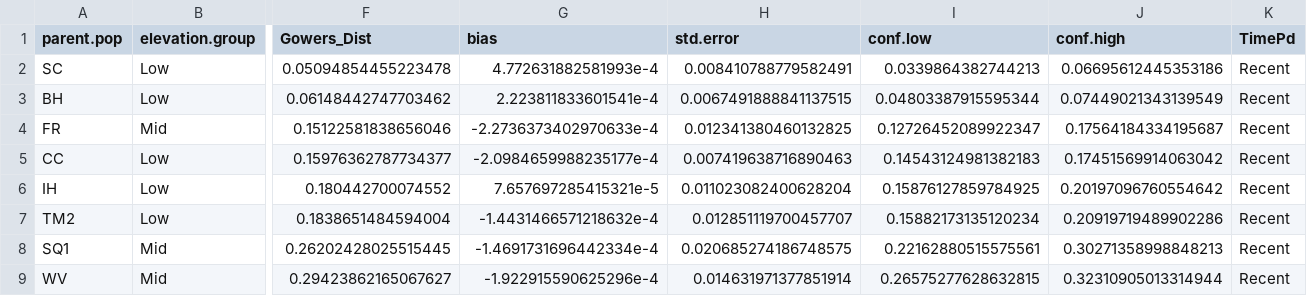
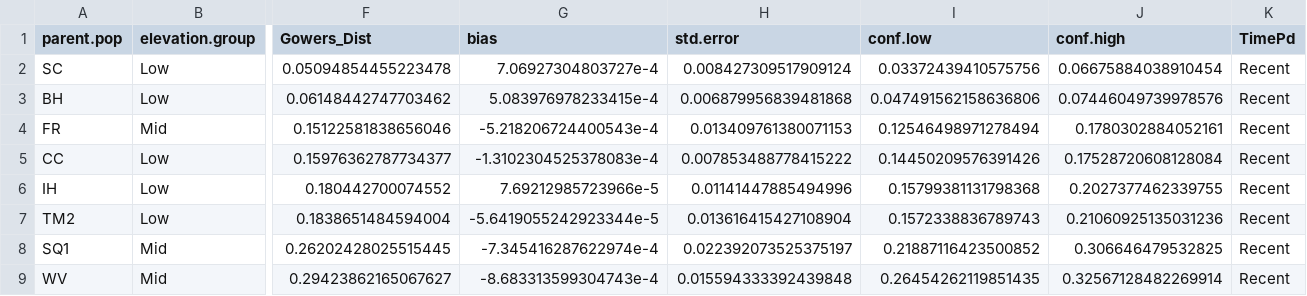
Before and after one commit to IntBio-UCD/parent_pops_common-gardens, a CSV file: output/Climate/full_year_GowersEnvtalDist_UCDFlint_wtr_year.csv, drawn as a sheet; only a part is shown, gaps mark what is left out; the diff covers the shown part only; the diff names each change by its address in the sheet, - before the commit and + after, or states it on an @@ line.

```diff
--- a/output/Climate/full_year_GowersEnvtalDist_UCDFlint_wtr_year.csv
+++ b/output/Climate/full_year_GowersEnvtalDist_UCDFlint_wtr_year.csv
-G2 (bias): 4.772631882581993e-4
+G2 (bias): 7.06927304803727e-4
-H2 (std.error): 0.008410788779582491
+H2 (std.error): 0.008427309517909124
-I2 (conf.low): 0.0339864382744213
+I2 (conf.low): 0.03372439410575756
-J2 (conf.high): 0.06695612445353186
+J2 (conf.high): 0.06675884038910454
-G3 (bias): 2.223811833601541e-4
+G3 (bias): 5.083976978233415e-4
-H3 (std.error): 0.0067491888841137515
+H3 (std.error): 0.006879956839481868
-I3 (conf.low): 0.04803387915595344
+I3 (conf.low): 0.047491562158636806
-J3 (conf.high): 0.07449021343139549
+J3 (conf.high): 0.07446049739978576
-G4 (bias): -2.2736373402970633e-4
+G4 (bias): -5.218206724400543e-4
-H4 (std.error): 0.012341380460132825
+H4 (std.error): 0.013409761380071153
-I4 (conf.low): 0.12726452089922347
+I4 (conf.low): 0.12546498971278494
-J4 (conf.high): 0.17564184334195687
+J4 (conf.high): 0.1780302884052161
-G5 (bias): -2.0984659988235177e-4
+G5 (bias): -1.3102304525378083e-4
-H5 (std.error): 0.007419638716890463
+H5 (std.error): 0.007853488778415222
-I5 (conf.low): 0.14543124981382183
+I5 (conf.low): 0.14450209576391426
-J5 (conf.high): 0.17451569914063042
+J5 (conf.high): 0.17528720608128084
-G6 (bias): 7.657697285415321e-5
+G6 (bias): 7.69212985723966e-5
-H6 (std.error): 0.011023082400628204
+H6 (std.error): 0.01141447885494996
-I6 (conf.low): 0.15876127859784925
+I6 (conf.low): 0.15799381131798368
-J6 (conf.high): 0.20197096760554642
+J6 (conf.high): 0.2027377462339755
-G7 (bias): -1.4431466571218632e-4
+G7 (bias): -5.6419055242923344e-5
-H7 (std.error): 0.012851119700457707
+H7 (std.error): 0.013616415427108904
-I7 (conf.low): 0.15882173135120234
+I7 (conf.low): 0.1572338836789743
-J7 (conf.high): 0.20919719489902286
+J7 (conf.high): 0.21060925135031236
-G8 (bias): -1.4691731696442334e-4
+G8 (bias): -7.345416287622974e-4
-H8 (std.error): 0.020685274186748575
+H8 (std.error): 0.022392073525375197
-I8 (conf.low): 0.22162880515575561
+I8 (conf.low): 0.21887116423500852
-J8 (conf.high): 0.30271358998848213
+J8 (conf.high): 0.306646479532825
-G9 (bias): -1.922915590625296e-4
+G9 (bias): -8.683313599304743e-4
-H9 (std.error): 0.014631971377851914
+H9 (std.error): 0.015594333392439848
-I9 (conf.low): 0.26575277628632815
+I9 (conf.low): 0.26454262119851435
-J9 (conf.high): 0.32310905013314944
+J9 (conf.high): 0.32567128482269914
```
Also changed, not shown: 152 edited cells elsewhere in this file, output/Climate/full_year_GowersEnvtalDist_UCD_wtr_year.csv, output/Climate/full_year_GowersEnvtalDist_UCDbioclim_wtr_year.csv, 3 other files.
